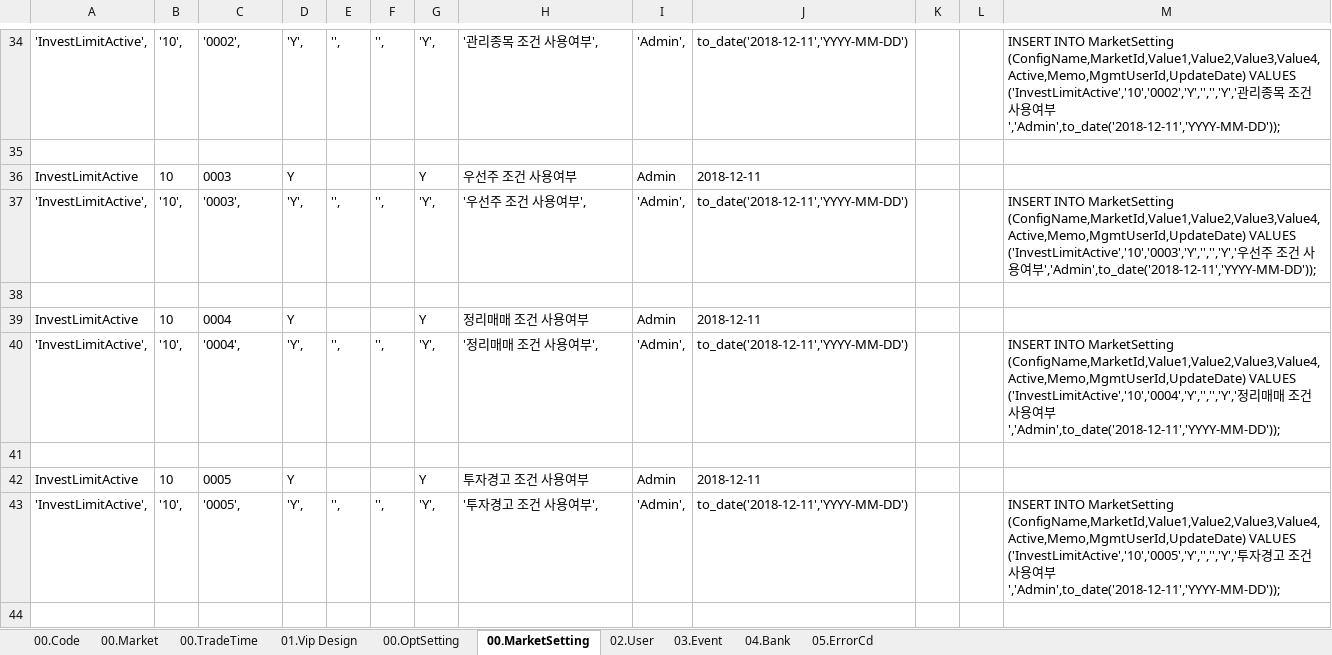
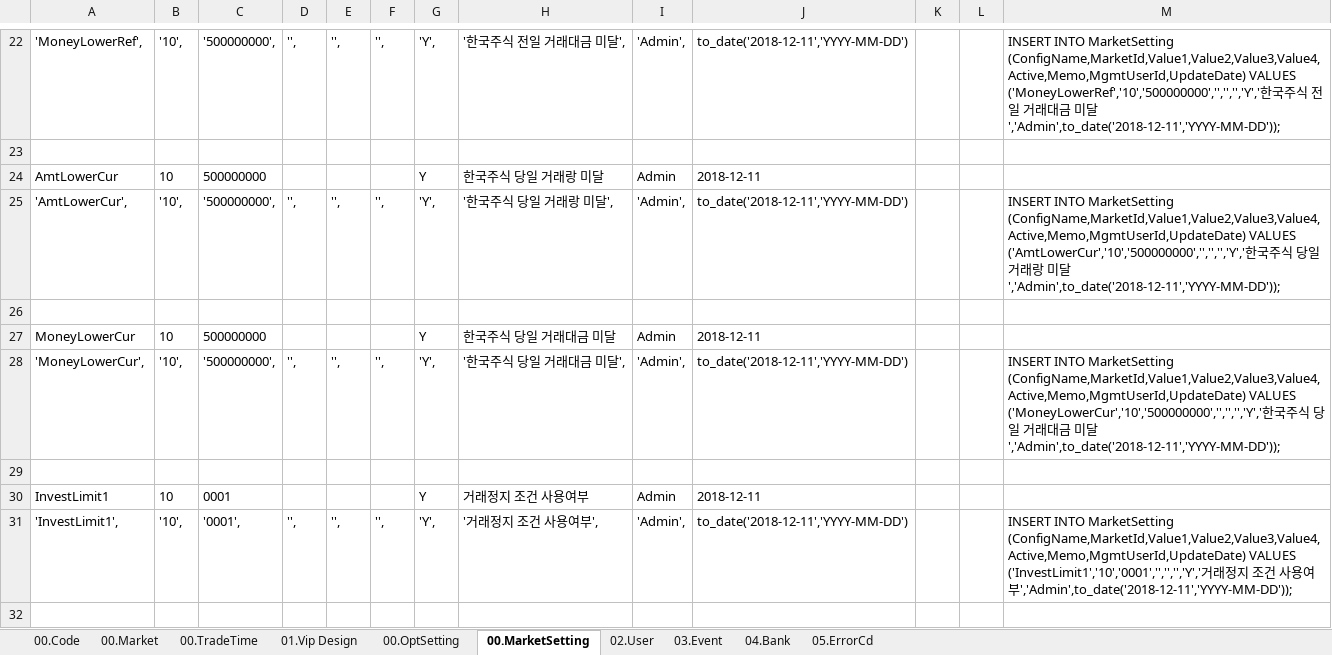
Before and after one commit to kylellbd/templates, an Excel workbook: sample/SQL.xlsx, sheet 00.MarketSetting, drawn as a sheet; only a part is shown, gaps mark what is left out; values as stored, in another font and other column widths than the file's, no borders; addresses are those after the commit; the diff covers the shown part only; the diff names each change by its address in the sheet, - before the commit and + after, or states it on an @@ line.

```diff
--- a/sample/SQL.xlsx (sheet 00.MarketSetting)
+++ b/sample/SQL.xlsx (sheet 00.MarketSetting)
-A22: 'InvestLimitActive',
+A22: 'MoneyLowerRef',
-C22: '0002',
+C22: '500000000',
-D22: 'Y',
+D22: '',
-H22: '관리종목 조건 사용여부',
+H22: '한국주식 전일 거래대금 미달',
-M22: …(ConfigName,MarketId,Value1,Value2,Value3,Value4,Active,Memo,MgmtUserId,UpdateDate) VALUES ('InvestLimitActive','10','0002','Y','','','Y','관리종목 조건 사용여부','Admin',to_date('2018-12-11','YYYY-MM-DD'));
+M22: …(ConfigName,MarketId,Value1,Value2,Value3,Value4,Active,Memo,MgmtUserId,UpdateDate) VALUES ('MoneyLowerRef','10','500000000','','','','Y','한국주식 전일 거래대금 미달','Admin',to_date('2018-12-11','YYYY-MM-DD'));
-A24: InvestLimitActive
+A24: AmtLowerCur
-C24: 0003
+C24: 500000000
-D24: Y
+D24: (empty)
-H24: 우선주 조건 사용여부
+H24: 한국주식 당일 거래랑 미달
-A25: 'InvestLimitActive',
+A25: 'AmtLowerCur',
-C25: '0003',
+C25: '500000000',
-D25: 'Y',
+D25: '',
-H25: '우선주 조건 사용여부',
+H25: '한국주식 당일 거래랑 미달',
-M25: …(ConfigName,MarketId,Value1,Value2,Value3,Value4,Active,Memo,MgmtUserId,UpdateDate) VALUES ('InvestLimitActive','10','0003','Y','','','Y','우선주 조건 사용여부','Admin',to_date('2018-12-11','YYYY-MM-DD'));
+M25: …(ConfigName,MarketId,Value1,Value2,Value3,Value4,Active,Memo,MgmtUserId,UpdateDate) VALUES ('AmtLowerCur','10','500000000','','','','Y','한국주식 당일 거래랑 미달','Admin',to_date('2018-12-11','YYYY-MM-DD'));
-A27: InvestLimitActive
+A27: MoneyLowerCur
-C27: 0004
+C27: 500000000
-D27: Y
+D27: (empty)
-H27: 정리매매 조건 사용여부
+H27: 한국주식 당일 거래대금 미달
-A28: 'InvestLimitActive',
+A28: 'MoneyLowerCur',
-C28: '0004',
+C28: '500000000',
-D28: 'Y',
+D28: '',
-H28: '정리매매 조건 사용여부',
+H28: '한국주식 당일 거래대금 미달',
-M28: …(ConfigName,MarketId,Value1,Value2,Value3,Value4,Active,Memo,MgmtUserId,UpdateDate) VALUES ('InvestLimitActive','10','0004','Y','','','Y','정리매매 조건 사용여부','Admin',to_date('2018-12-11','YYYY-MM-DD'));
+M28: …(ConfigName,MarketId,Value1,Value2,Value3,Value4,Active,Memo,MgmtUserId,UpdateDate) VALUES ('MoneyLowerCur','10','500000000','','','','Y','한국주식 당일 거래대금 미달','Admin',to_date('2018-12-11','YYYY-MM-DD'));
-A30: InvestLimitActive
+A30: InvestLimit1
-C30: 0005
+C30: 0001
-D30: Y
+D30: (empty)
-H30: 투자경고 조건 사용여부
+H30: 거래정지 조건 사용여부
-A31: 'InvestLimitActive',
+A31: 'InvestLimit1',
-C31: '0005',
+C31: '0001',
-D31: 'Y',
+D31: '',
-H31: '투자경고 조건 사용여부',
+H31: '거래정지 조건 사용여부',
-M31: …(ConfigName,MarketId,Value1,Value2,Value3,Value4,Active,Memo,MgmtUserId,UpdateDate) VALUES ('InvestLimitActive','10','0005','Y','','','Y','투자경고 조…
+M31: …(ConfigName,MarketId,Value1,Value2,Value3,Value4,Active,Memo,MgmtUserId,UpdateDate) VALUES ('InvestLimit1','10','0001','','','','Y','거래정지 조…
```
Also changed, not shown: 13 added rows, 13 removed rows and 69 edited cells elsewhere in this sheet, sheet 00.Code, formulas that keep their value, 7 other files.
